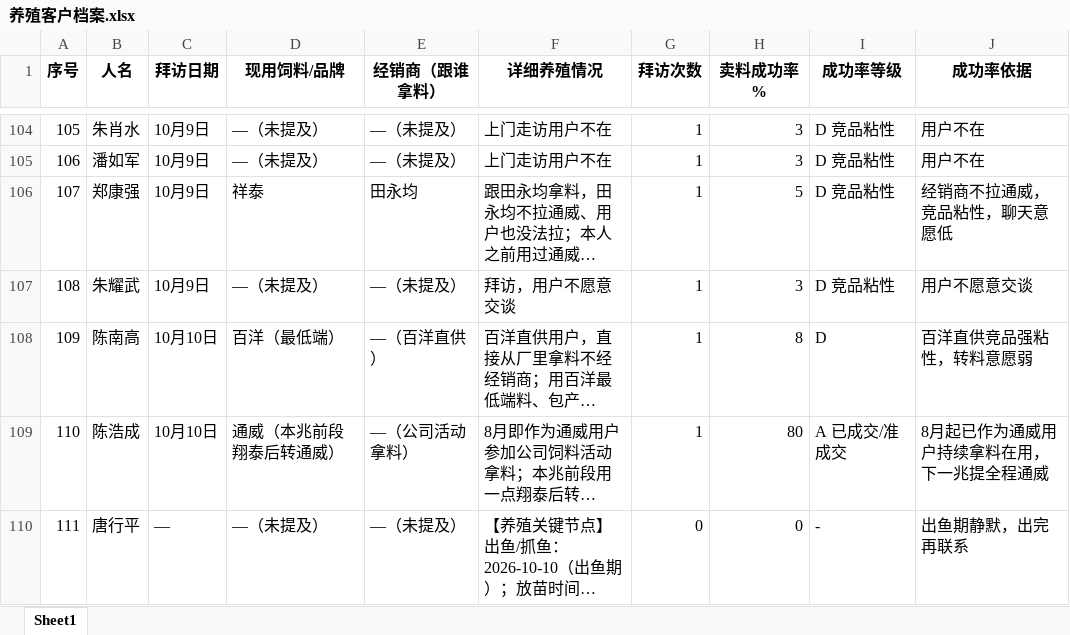
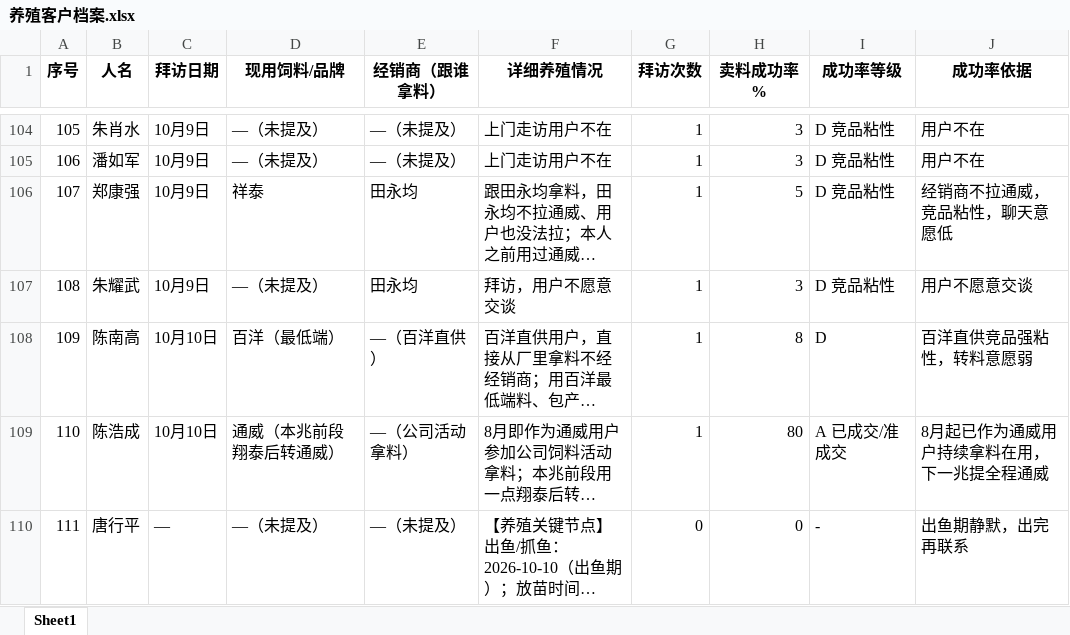
Before and after one commit to shengjunfu02-maker/my-brain, an Excel workbook: 数据/养殖客户档案.xlsx, sheet Sheet1, drawn as a sheet; only a part is shown, gaps mark what is left out; long unchanged cells end in …; values as stored, in another font and other column widths than the file's, no borders; the diff names each change by its address in the sheet, - before the commit and + after, or states it on an @@ line.

Commit message:
补登朱耀武经销商=田永均(用户确认归田永军)

```diff
--- a/数据/养殖客户档案.xlsx (sheet Sheet1)
+++ b/数据/养殖客户档案.xlsx (sheet Sheet1)
-E107 (经销商（跟谁拿料）): —（未提及）
+E107 (经销商（跟谁拿料）): 田永均
```
